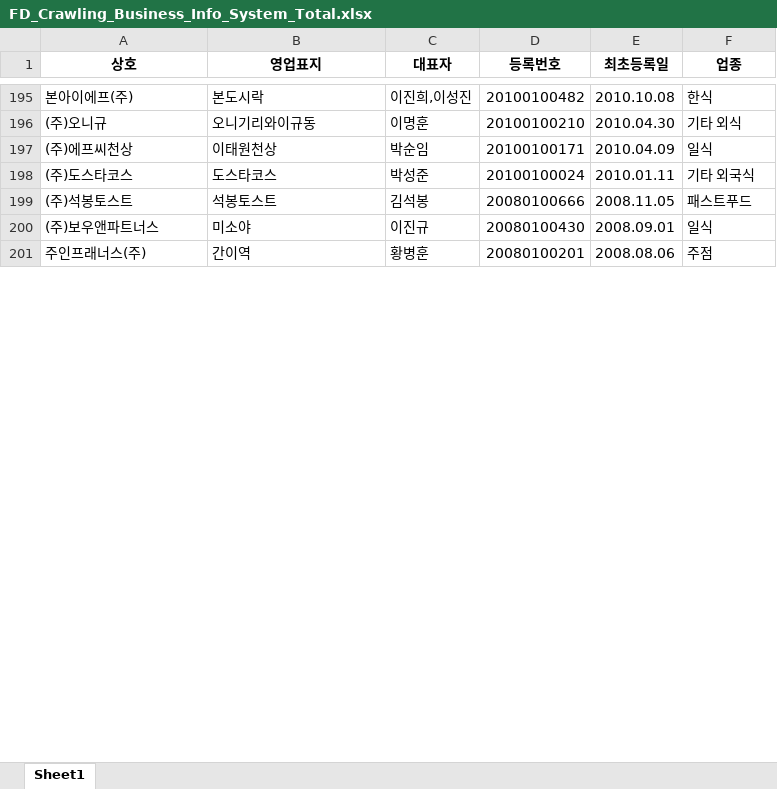
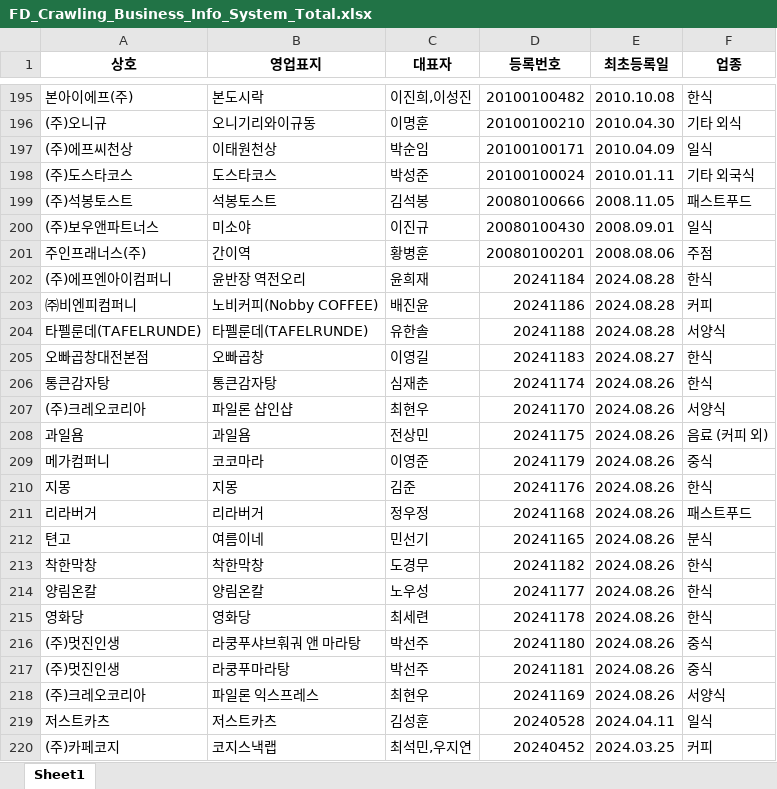
Before and after one commit to de-eng-de-eng/FD_Crawling_PoC, an Excel workbook: Naver/Results/FD_Crawling_Business_Info_System_Total.xlsx, sheet Sheet1, drawn as a sheet; only a part is shown, gaps mark what is left out; values as stored, in another font and other column widths than the file's, no borders; the diff covers the shown part only; the diff names each change by its address in the sheet, - before the commit and + after, or states it on an @@ line.

Commit message:
chaned format of 'date' columns

```diff
--- a/Naver/Results/FD_Crawling_Business_Info_System_Total.xlsx (sheet Sheet1)
+++ b/Naver/Results/FD_Crawling_Business_Info_System_Total.xlsx (sheet Sheet1)
+row 202: (주)에프엔아이컴퍼니 | 윤반장 역전오리 | 윤희재 | 20241184 | 2024.08.28 | 한식
+row 203: ㈜비엔피컴퍼니 | 노비커피(Nobby COFFEE) | 배진윤 | 20241186 | 2024.08.28 | 커피
+row 204: 타펠룬데(TAFELRUNDE) | 타펠룬데(TAFELRUNDE) | 유한솔 | 20241188 | 2024.08.28 | 서양식
+row 205: 오빠곱창대전본점 | 오빠곱창 | 이영길 | 20241183 | 2024.08.27 | 한식
+row 206: 통큰감자탕 | 통큰감자탕 | 심재춘 | 20241174 | 2024.08.26 | 한식
+row 207: (주)크레오코리아 | 파일론 샵인샵 | 최현우 | 20241170 | 2024.08.26 | 서양식
+row 208: 과일욤 | 과일욤 | 전상민 | 20241175 | 2024.08.26 | 음료 (커피 외)
+row 209: 메가컴퍼니 | 코코마라 | 이영준 | 20241179 | 2024.08.26 | 중식
+row 210: 지몽 | 지몽 | 김준 | 20241176 | 2024.08.26 | 한식
+row 211: 리라버거 | 리라버거 | 정우정 | 20241168 | 2024.08.26 | 패스트푸드
+row 212: 텬고 | 여름이네 | 민선기 | 20241165 | 2024.08.26 | 분식
+row 213: 착한막창 | 착한막창 | 도경무 | 20241182 | 2024.08.26 | 한식
+row 214: 양림온칼 | 양림온칼 | 노우성 | 20241177 | 2024.08.26 | 한식
+row 215: 영화당 | 영화당 | 최세련 | 20241178 | 2024.08.26 | 한식
+row 216: (주)멋진인생 | 라쿵푸샤브훠궈 앤 마라탕 | 박선주 | 20241180 | 2024.08.26 | 중식
+row 217: (주)멋진인생 | 라쿵푸마라탕 | 박선주 | 20241181 | 2024.08.26 | 중식
+row 218: (주)크레오코리아 | 파일론 익스프레스 | 최현우 | 20241169 | 2024.08.26 | 서양식
+row 219: 저스트카츠 | 저스트카츠 | 김성훈 | 20240528 | 2024.04.11 | 일식
+row 220: (주)카페코지 | 코지스낵랩 | 최석민,우지연 | 20240452 | 2024.03.25 | 커피
```
Also changed, not shown: 81 added rows elsewhere in this sheet, Naver/Results/FD_Crawling_Business_Info_System_Archaive/FD_Crawling_Business_Info_System_20240829.xlsx, Naver/Results/FD_Crawling_Naver_Blog_Archaive/FD_Crawling_Naver_Blog_20240829.xlsx, 4 other files.
